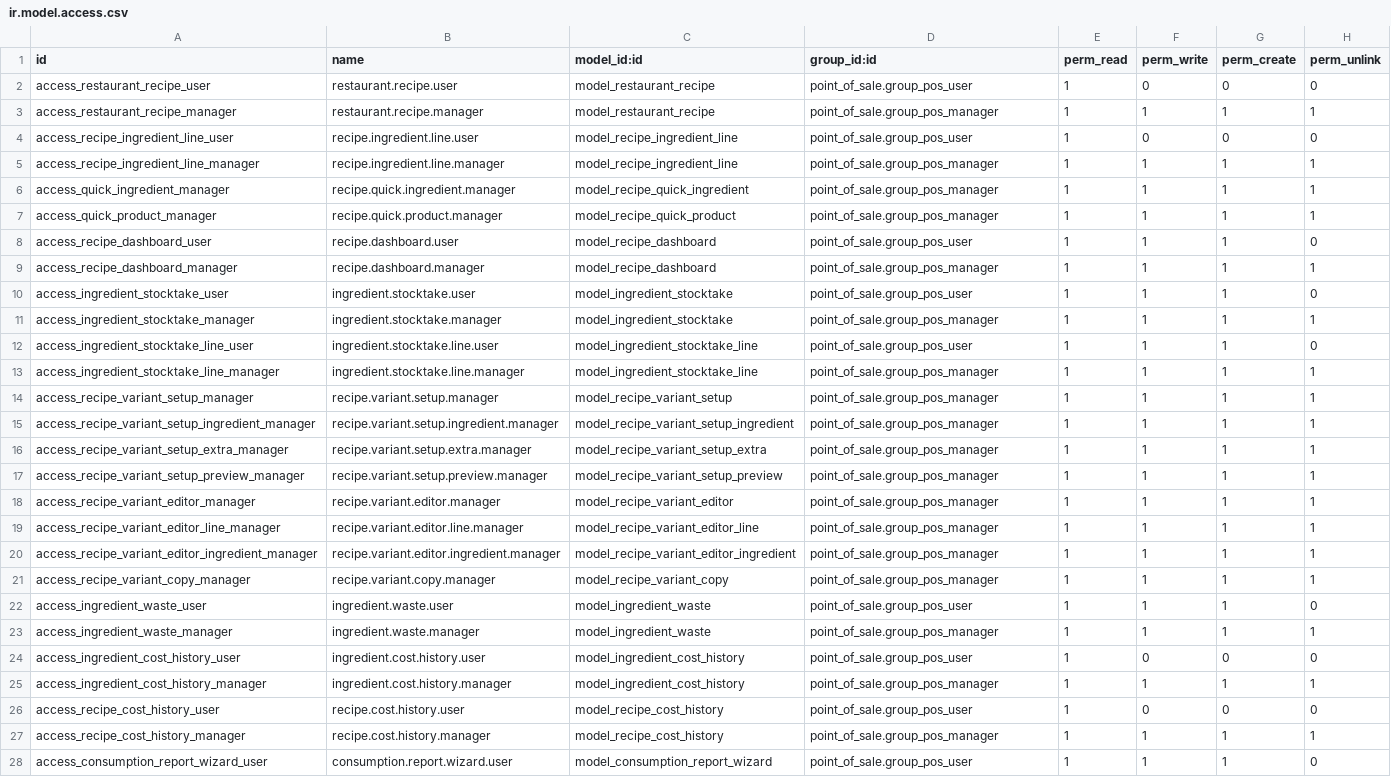
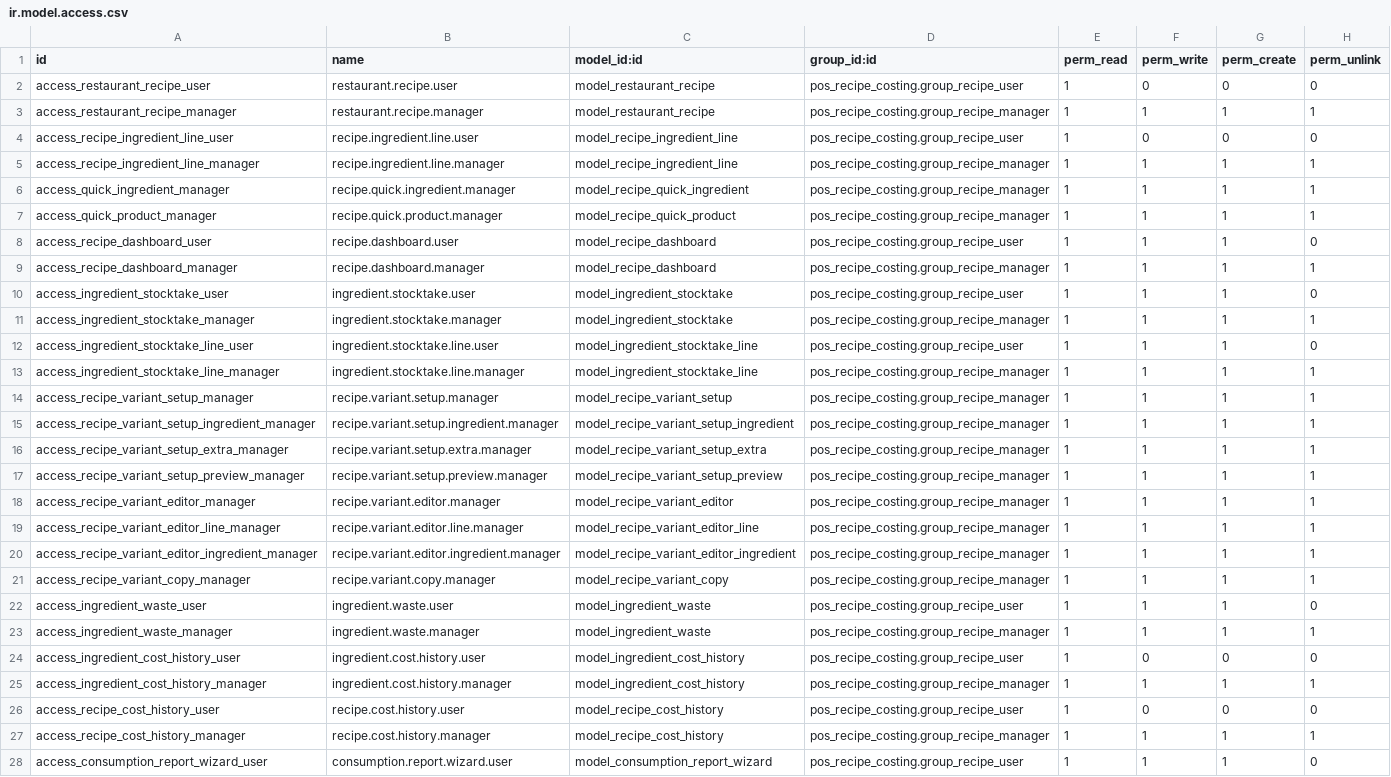
Before and after one commit to Youssef-Shakir/pos_recipe_costing, a CSV file: security/ir.model.access.csv, drawn as a sheet; only a part is shown; the diff covers the shown part only; the diff names each change by its address in the sheet, - before the commit and + after, or states it on an @@ line.

```diff
--- a/security/ir.model.access.csv
+++ b/security/ir.model.access.csv
-D2 (group_id:id): point_of_sale.group_pos_user
+D2 (group_id:id): pos_recipe_costing.group_recipe_user
-D3 (group_id:id): point_of_sale.group_pos_manager
+D3 (group_id:id): pos_recipe_costing.group_recipe_manager
-D4 (group_id:id): point_of_sale.group_pos_user
+D4 (group_id:id): pos_recipe_costing.group_recipe_user
-D5:D7 (group_id:id): point_of_sale.group_pos_manager
+D5:D7 (group_id:id): pos_recipe_costing.group_recipe_manager
-D8 (group_id:id): point_of_sale.group_pos_user
+D8 (group_id:id): pos_recipe_costing.group_recipe_user
-D9 (group_id:id): point_of_sale.group_pos_manager
+D9 (group_id:id): pos_recipe_costing.group_recipe_manager
-D10 (group_id:id): point_of_sale.group_pos_user
+D10 (group_id:id): pos_recipe_costing.group_recipe_user
-D11 (group_id:id): point_of_sale.group_pos_manager
+D11 (group_id:id): pos_recipe_costing.group_recipe_manager
-D12 (group_id:id): point_of_sale.group_pos_user
+D12 (group_id:id): pos_recipe_costing.group_recipe_user
-D13:D21 (group_id:id): point_of_sale.group_pos_manager
+D13:D21 (group_id:id): pos_recipe_costing.group_recipe_manager
-D22 (group_id:id): point_of_sale.group_pos_user
+D22 (group_id:id): pos_recipe_costing.group_recipe_user
-D23 (group_id:id): point_of_sale.group_pos_manager
+D23 (group_id:id): pos_recipe_costing.group_recipe_manager
-D24 (group_id:id): point_of_sale.group_pos_user
+D24 (group_id:id): pos_recipe_costing.group_recipe_user
-D25 (group_id:id): point_of_sale.group_pos_manager
+D25 (group_id:id): pos_recipe_costing.group_recipe_manager
-D26 (group_id:id): point_of_sale.group_pos_user
+D26 (group_id:id): pos_recipe_costing.group_recipe_user
-D27 (group_id:id): point_of_sale.group_pos_manager
+D27 (group_id:id): pos_recipe_costing.group_recipe_manager
-D28 (group_id:id): point_of_sale.group_pos_user
+D28 (group_id:id): pos_recipe_costing.group_recipe_user
```
Also changed, not shown: 3 edited cells elsewhere in this file, 4 other files.
